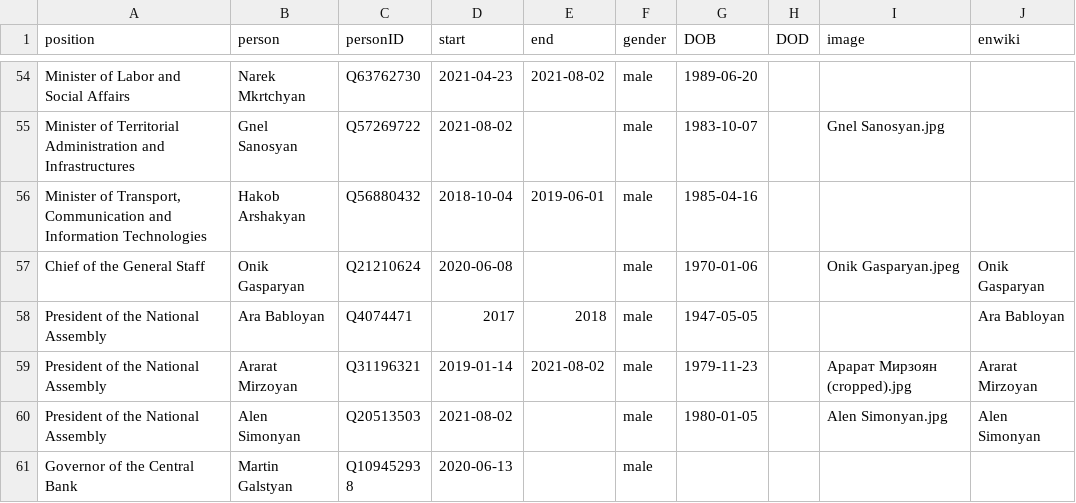
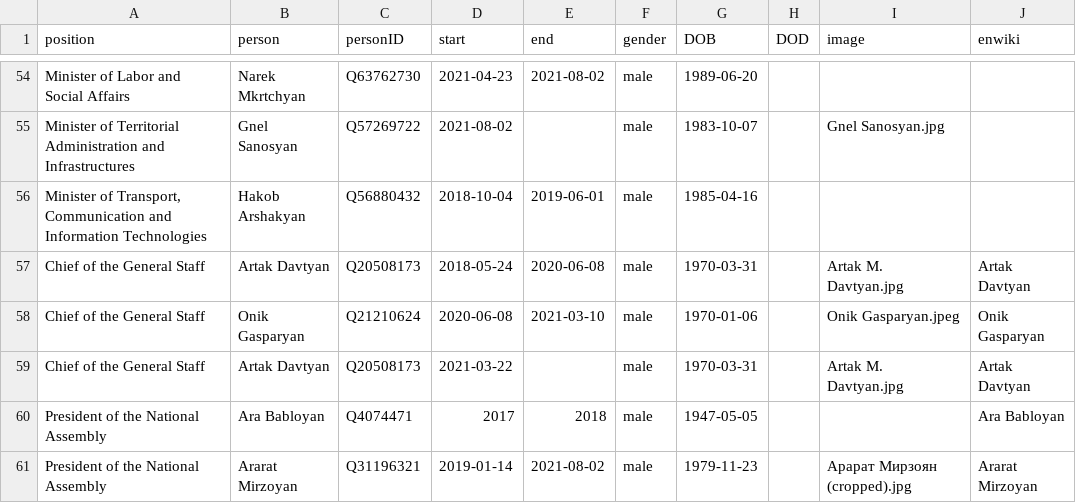
Before and after one commit to every-politician-scrapers/armenia-ministers, a CSV file: html/holders21.csv, drawn as a sheet; only a part is shown, gaps mark what is left out; the shorter side is filled out with more unchanged rows.

Commit message:
HTML update

```diff
--- a/html/holders21.csv
+++ b/html/holders21.csv
@@ -56,3 +56,5 @@ Minister of Territorial Administration and Infrastructures,Gnel Sanosyan,Q572697
 "Minister of Transport, Communication and Information Technologies",Hakob Arshakyan,Q56880432,2018-10-04,2019-06-01,male,1985-04-16,,,
-Chief of the General Staff,Onik Gasparyan,Q21210624,2020-06-08,,male,1970-01-06,,Onik Gasparyan.jpeg,Onik Gasparyan
+Chief of the General Staff,Artak Davtyan,Q20508173,2018-05-24,2020-06-08,male,1970-03-31,,Artak M. Davtyan.jpg,Artak Davtyan
+Chief of the General Staff,Onik Gasparyan,Q21210624,2020-06-08,2021-03-10,male,1970-01-06,,Onik Gasparyan.jpeg,Onik Gasparyan
+Chief of the General Staff,Artak Davtyan,Q20508173,2021-03-22,,male,1970-03-31,,Artak M. Davtyan.jpg,Artak Davtyan
 President of the National Assembly,Ara Babloyan,Q4074471,2017,2018,male,1947-05-05,,,Ara Babloyan
```
Also changed, not shown: html/current.csv, 1 other file.
